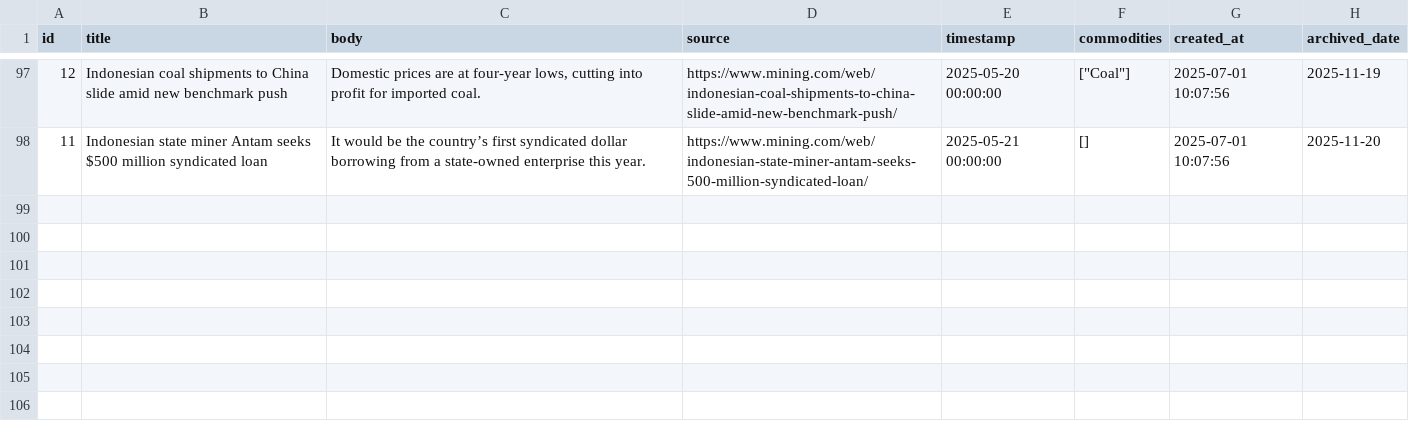
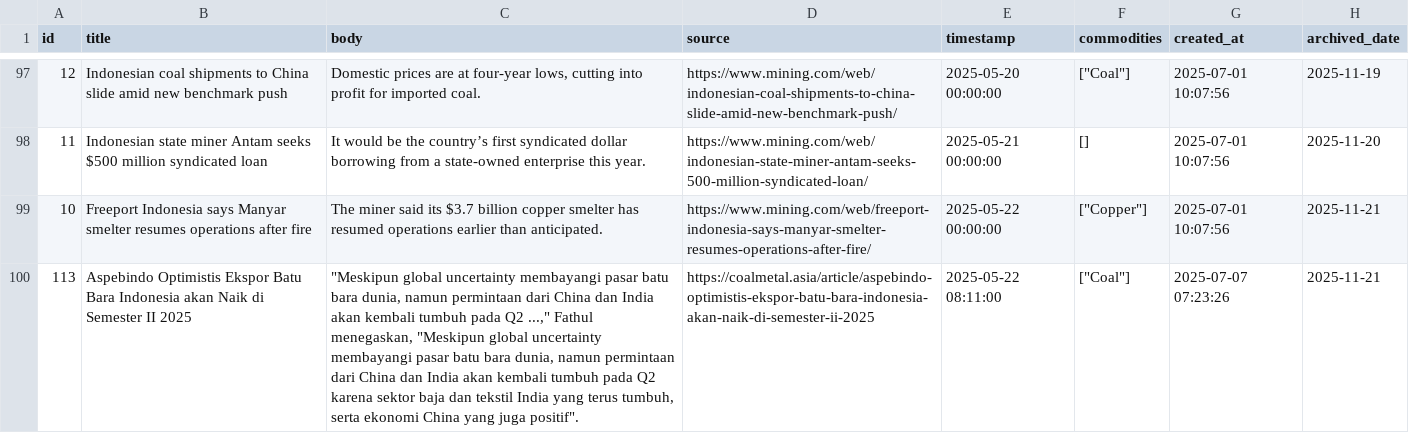
Before and after one commit to supertypeai/coalresearch, a CSV file: insider_news/data/archive/mining_news_all_archived.csv, drawn as a sheet; only a part is shown, gaps mark what is left out; the diff names each change by its address in the sheet, - before the commit and + after, or states it on an @@ line.

```diff
--- a/insider_news/data/archive/mining_news_all_archived.csv
+++ b/insider_news/data/archive/mining_news_all_archived.csv
+row 99: 10 | Freeport Indonesia says Manyar smelter resumes operations after fire | The miner said its $3.7 billion copper smelter has resumed operations earlier than anticipated. | https://www.mining.com/web/freeport-indonesia-says-manyar-smelter-resumes-operations-after-fire/ | 2025-05-22 00:00:00 | ["Copper"] | 2025-07-01 10:07:56 | 2025-11-21
+row 100: 113 | Aspebindo Optimistis Ekspor Batu Bara Indonesia akan Naik di Semester II 2025 | "Meskipun global uncertainty membayangi pasar batu bara dunia, namun permintaan dari China dan India akan kembali tumbuh pada Q2 ...," Fathul menegaskan, "Meskipun global uncertainty membayangi pasar batu bara dunia, namun permintaan dari China dan India akan kembali tumbuh pada Q2 karena sektor baja dan tekstil India yang terus tumbuh, serta ekonomi China yang juga positif". | https://coalmetal.asia/article/aspebindo-optimistis-ekspor-batu-bara-indonesia-akan-naik-di-semester-ii-2025 | 2025-05-22 08:11:00 | ["Coal"] | 2025-07-07 07:23:26 | 2025-11-21
```
